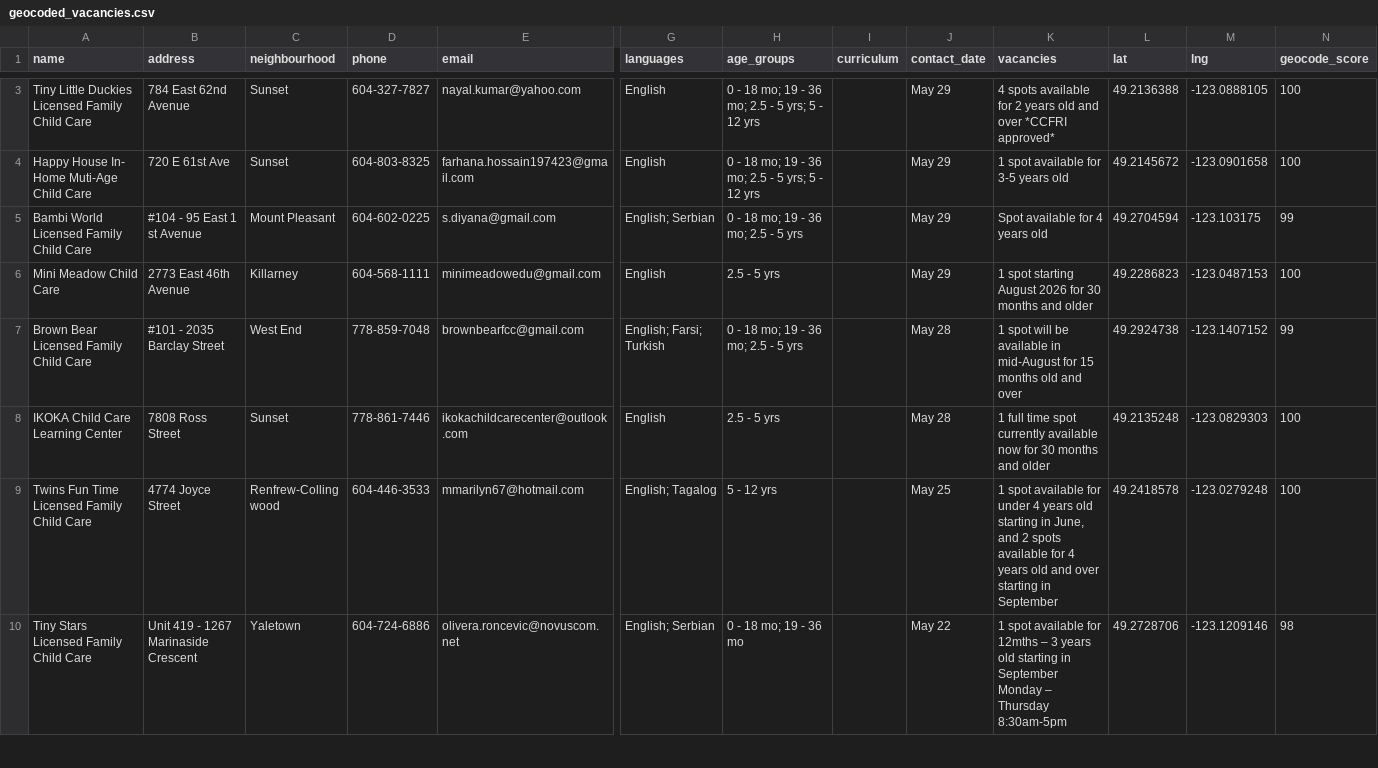
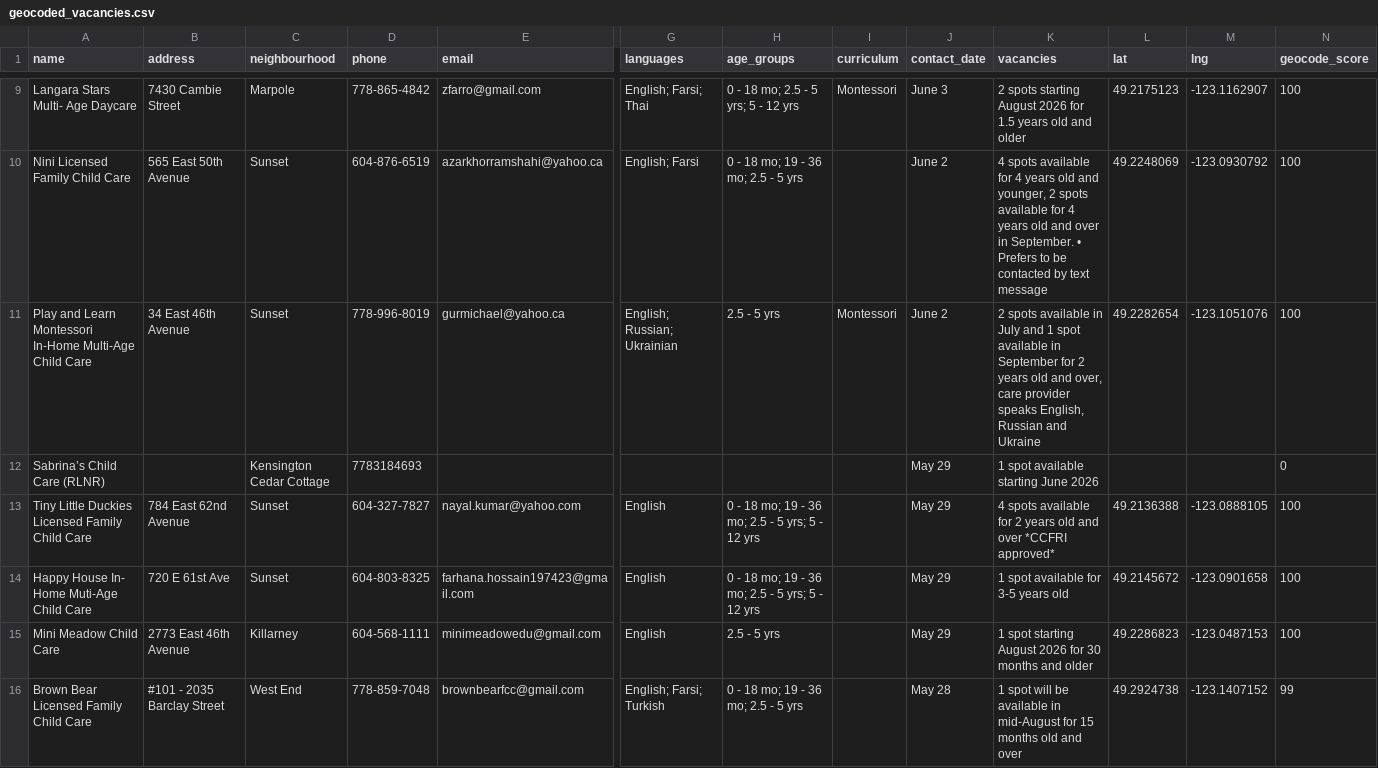
Before and after one commit to yzhong52/Vancouver-Daycare, a CSV file: processed_data/geocoded_vacancies.csv, drawn as a sheet; only a part is shown, gaps mark what is left out; the shorter side is filled out with more unchanged rows; removed rows and columns are numbered as before the commit, all else as after; rows hold the shown columns only; the diff covers the shown part only; the diff names each change by its address in the sheet, - before the commit and + after, or states it on an @@ line.

```diff
--- a/processed_data/geocoded_vacancies.csv
+++ b/processed_data/geocoded_vacancies.csv
+row 9: Langara Stars Multi- Age Daycare | 7430 Cambie Street | Marpole | 778-865-4842 | zfarro@gmail.com | English; Farsi; Thai | 0 - 18 mo; 2.5 - 5 yrs; 5 - 12 yrs | Montessori | June 3 | 2 spots starting August 2026 for 1.5 years old and older | 49.2175123 | -123.1162907 | 100
+row 10: Nini Licensed Family Child Care | 565 East 50th Avenue | Sunset | 604-876-6519 | azarkhorramshahi@yahoo.ca | English; Farsi | 0 - 18 mo; 19 - 36 mo; 2.5 - 5 yrs |  | June 2 | 4 spots available for 4 years old and younger, 2 spots available for 4 years old and over in September. • Prefers to be contacted by text message | 49.2248069 | -123.0930792 | 100
+row 11: Play and Learn Montessori In-Home Multi-Age Child Care | 34 East 46th Avenue | Sunset | 778-996-8019 | gurmichael@yahoo.ca | English; Russian; Ukrainian | 2.5 - 5 yrs | Montessori | June 2 | 2 spots available in July and 1 spot available in September for 2 years old and over, care provider speaks English, Russian and Ukraine | 49.2282654 | -123.1051076 | 100
+row 12: Sabrina’s Child Care (RLNR) |  | Kensington Cedar Cottage | 7783184693 |  |  |  |  | May 29 | 1 spot available starting June 2026 |  |  | 0
-row 5: Bambi World Licensed Family Child Care | #104 - 95 East 1 st Avenue | Mount Pleasant | 604-602-0225 | s.diyana@gmail.com | English; Serbian | 0 - 18 mo; 19 - 36 mo; 2.5 - 5 yrs |  | May 29 | Spot available for 4 years old | 49.2704594 | -123.103175 | 99
```
Also changed, not shown: 6 added rows, 6 removed rows and 2 edited cells elsewhere in this file, processed_data/enriched_vacancies.csv, processed_data/vacancies.csv.
